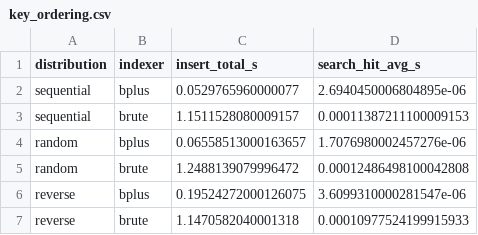
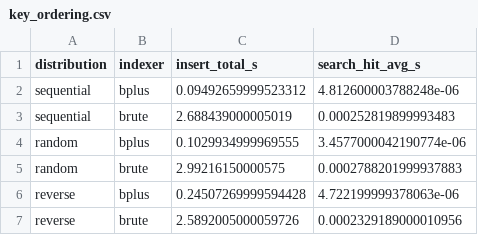
Before and after one commit to jsmaskeen/CS432-Assignments, a CSV file: Assignment-2/Module_A/benchmarking_results/key_ordering.csv, drawn as a sheet.

```diff
--- a/Assignment-2/Module_A/benchmarking_results/key_ordering.csv
+++ b/Assignment-2/Module_A/benchmarking_results/key_ordering.csv
@@ -1,7 +1,7 @@
 distribution,indexer,insert_total_s,search_hit_avg_s
-sequential,bplus,0.0529765960000077,2.6940450006804895e-06
-sequential,brute,1.1511528080009157,0.00011387211100009153
-random,bplus,0.06558513000163657,1.7076980002457276e-06
-random,brute,1.2488139079996472,0.00012486498100042808
-reverse,bplus,0.19524272000126075,3.6099310000281547e-06
-reverse,brute,1.1470582040001318,0.00010977524199915933
+sequential,bplus,0.09492659999523312,4.812600003788248e-06
+sequential,brute,2.688439000005019,0.000252819899993483
+random,bplus,0.1029934999969555,3.4577000042190774e-06
+random,brute,2.99216150000575,0.0002788201999937883
+reverse,bplus,0.24507269999594428,4.722199999378063e-06
+reverse,brute,2.5892005000059726,0.0002329189000010956
```
Also changed, not shown: Assignment-2/Module_A/benchmarking_results/incremental_insert.csv, Assignment-2/Module_A/benchmarking_results/memory_usage.csv, 17 other files.
